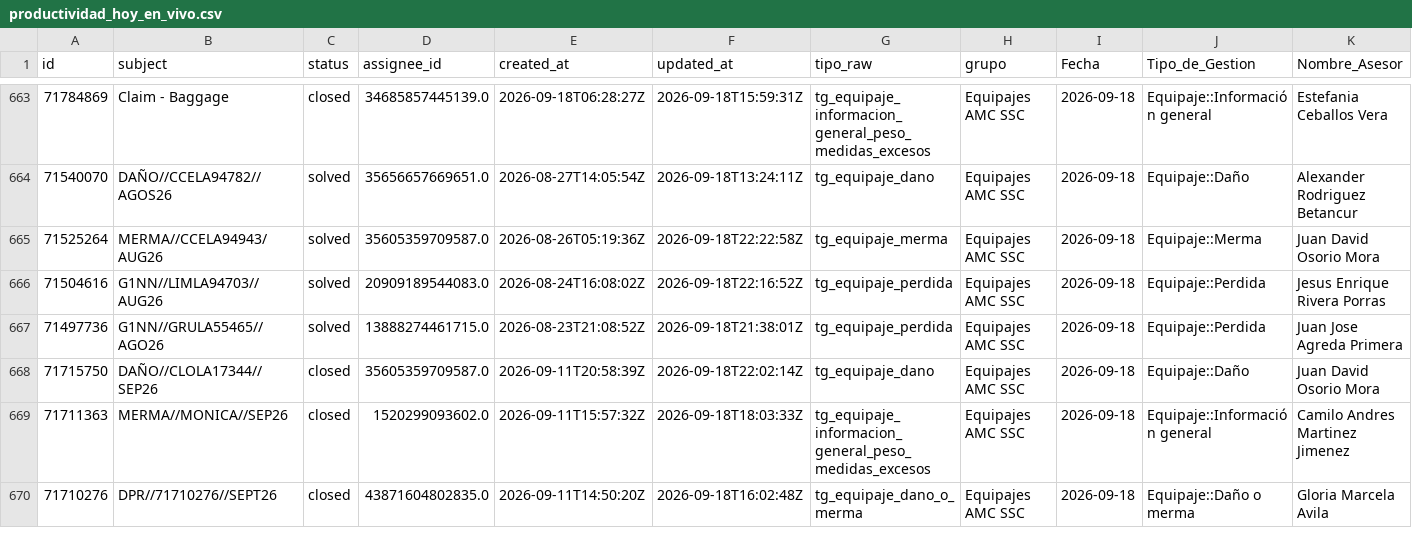
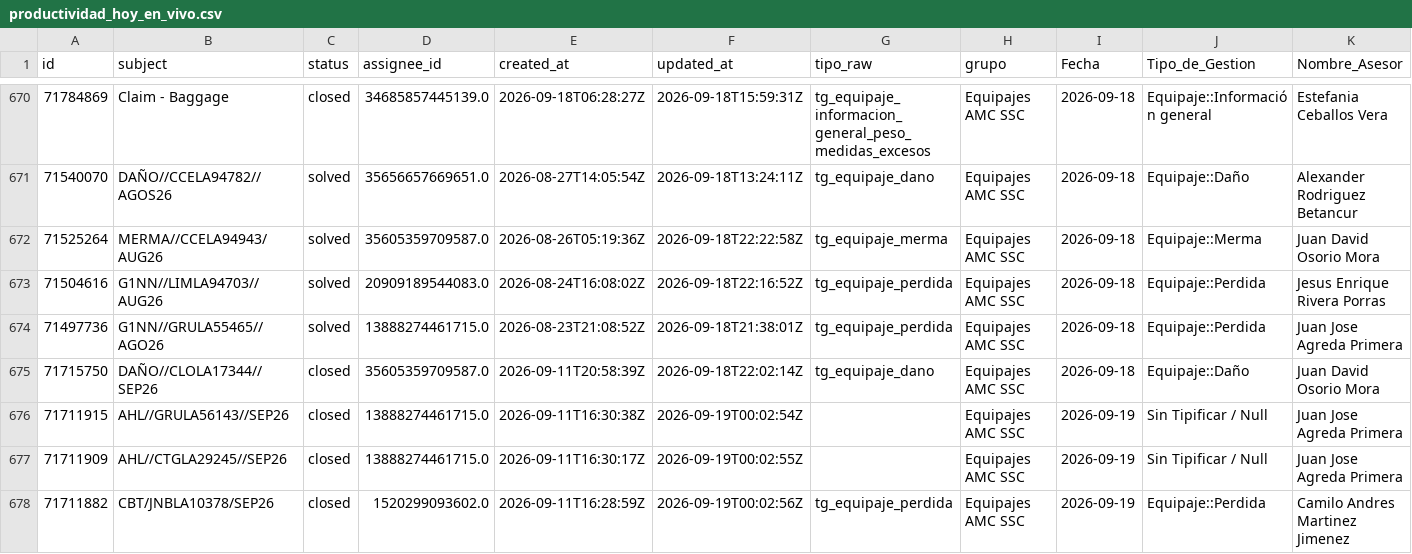
Before and after one commit to carlosmurilloealmacontact/presencia-genesys, a CSV file: data/zendesk/productividad_hoy_en_vivo.csv, drawn as a sheet; only a part is shown, gaps mark what is left out; the shorter side is filled out with more unchanged rows; rows hold the shown columns only; the diff covers the shown part only; the diff names each change by its address in the sheet, - before the commit and + after, or states it on an @@ line.

Commit message:
Auto-sync Zendesk/Salesforce [2026-09-18 19:04]

```diff
--- a/data/zendesk/productividad_hoy_en_vivo.csv
+++ b/data/zendesk/productividad_hoy_en_vivo.csv
+row 676: 71711915 | AHL//GRULA56143//SEP26 | closed | 13888274461715.0 | 2026-09-11T16:30:38Z | 2026-09-19T00:02:54Z |  | Equipajes AMC SSC | 2026-09-19 | Sin Tipificar / Null | Juan Jose Agreda Primera
+row 677: 71711909 | AHL//CTGLA29245//SEP26 | closed | 13888274461715.0 | 2026-09-11T16:30:17Z | 2026-09-19T00:02:55Z |  | Equipajes AMC SSC | 2026-09-19 | Sin Tipificar / Null | Juan Jose Agreda Primera
+row 678: 71711882 | CBT/JNBLA10378/SEP26 | closed | 1520299093602.0 | 2026-09-11T16:28:59Z | 2026-09-19T00:02:56Z | tg_equipaje_perdida | Equipajes AMC SSC | 2026-09-19 | Equipaje::Perdida | Camilo Andres Martinez Jimenez
```
Also changed, not shown: 9 added rows and 1 edited cell elsewhere in this file, 2 other files.
